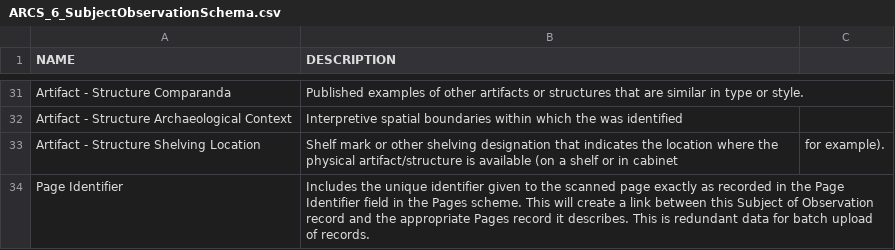
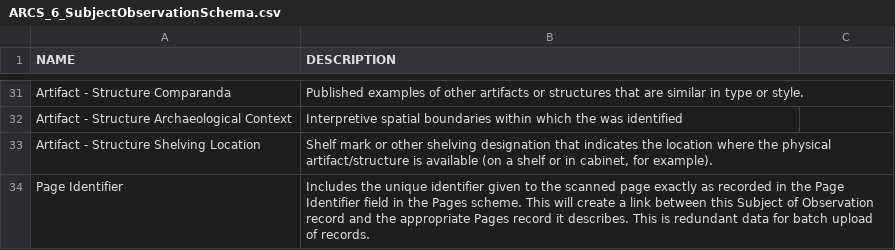
Before and after one commit to matrix-msu/ARCSCore, a CSV file: ARCS_6_SubjectObservationSchema.csv, drawn as a sheet; only a part is shown, gaps mark what is left out.

Commit message:
Update ARCS_6_SubjectObservationSchema.csv

```diff
--- a/ARCS_6_SubjectObservationSchema.csv
+++ b/ARCS_6_SubjectObservationSchema.csv
@@ -32,3 +32,3 @@ Artifact - Structure Comparanda ,Published examples of other artifacts or struct
 Artifact - Structure Archaeological Context ,Interpretive spatial boundaries within which the  was identified
-Artifact - Structure Shelving Location ,Shelf mark or other shelving designation that indicates the location where the physical artifact/structure is available (on a shelf or in cabinet, for example).
+Artifact - Structure Shelving Location ,"Shelf mark or other shelving designation that indicates the location where the physical artifact/structure is available (on a shelf or in cabinet, for example)."
 Page Identifier ,Includes the unique identifier given to the scanned page exactly as recorded in the Page Identifier field in the Pages scheme. This will create a link between this Subject of Observation record and the appropriate Pages record it describes. This is redundant data for batch upload of records.
```
